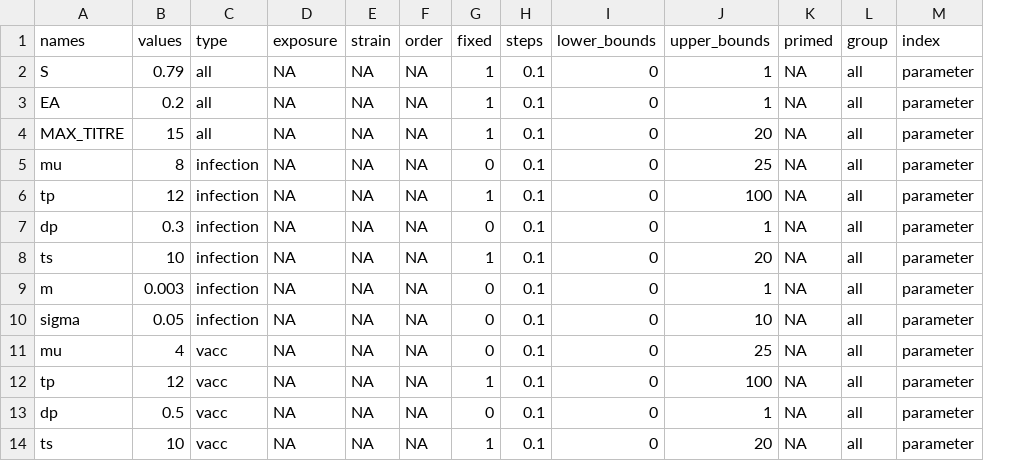
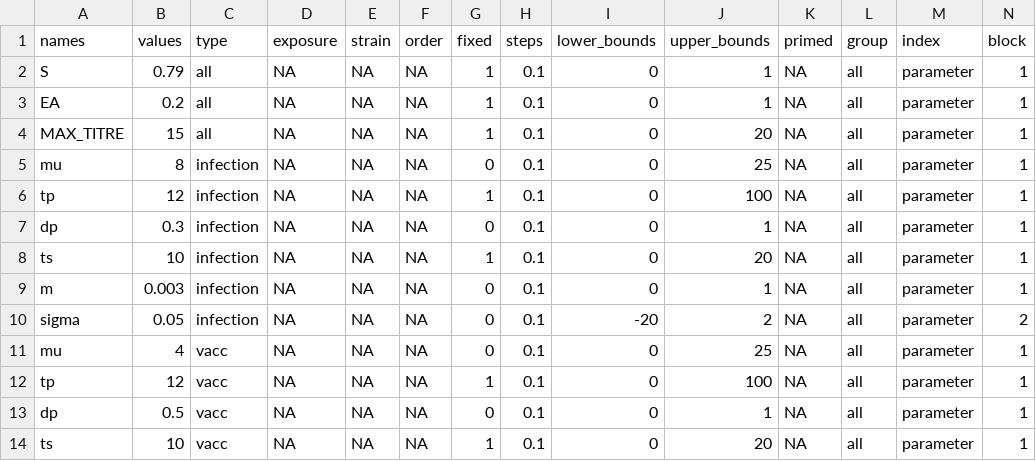
Before and after one commit to jameshay218/antibodyKinetics, a CSV file: scripts/parTab_new.csv, drawn as a sheet; only a part is shown; the diff covers the shown part only; the diff names each change by its address in the sheet, - before the commit and + after, or states it on an @@ line.

```diff
--- a/scripts/parTab_new.csv
+++ b/scripts/parTab_new.csv
+column N (block), rows 2-14: 1 | 1 | 1 | 1 | 1 | 1 | 1 | 1 | 2 | 1 | 1 | 1 | 1
-I10 (lower_bounds): 0
+I10 (lower_bounds): -20
-J10 (upper_bounds): 10
+J10 (upper_bounds): 2
```
Also changed, not shown: 21 edited cells elsewhere in this file, 39 other files.
